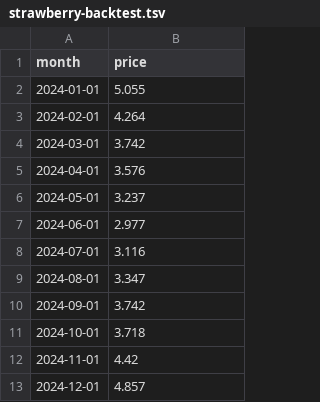
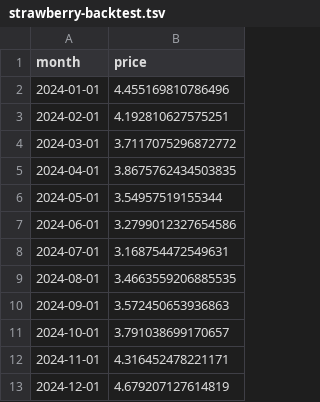
Before and after one commit to muathdb/Project-2, a TSV file: strawberry-backtest.tsv, drawn as a sheet.

```diff
--- a/strawberry-backtest.tsv
+++ b/strawberry-backtest.tsv
@@ -1,13 +1,13 @@
 month	price
-2024-01-01	5.055
-2024-02-01	4.264
-2024-03-01	3.742
-2024-04-01	3.576
-2024-05-01	3.237
-2024-06-01	2.977
-2024-07-01	3.116
-2024-08-01	3.347
-2024-09-01	3.742
-2024-10-01	3.718
-2024-11-01	4.42
-2024-12-01	4.857
+2024-01-01	4.455169810786496
+2024-02-01	4.192810627575251
+2024-03-01	3.7117075296872772
+2024-04-01	3.8675762434503835
+2024-05-01	3.54957519155344
+2024-06-01	3.2799012327654586
+2024-07-01	3.168754472549631
+2024-08-01	3.4663559206885535
+2024-09-01	3.572450653936863
+2024-10-01	3.791038699170657
+2024-11-01	4.316452478221171
+2024-12-01	4.679207127614819
```
Also changed, not shown: 3 other files.
